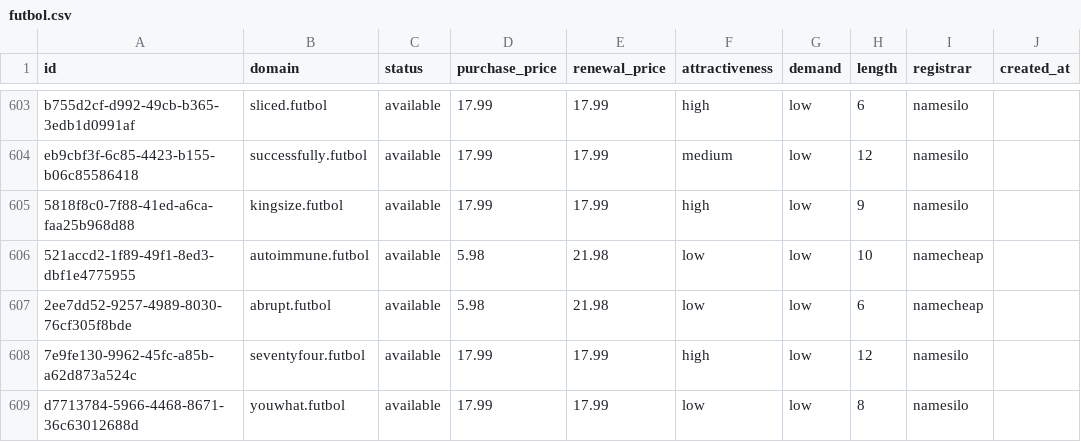
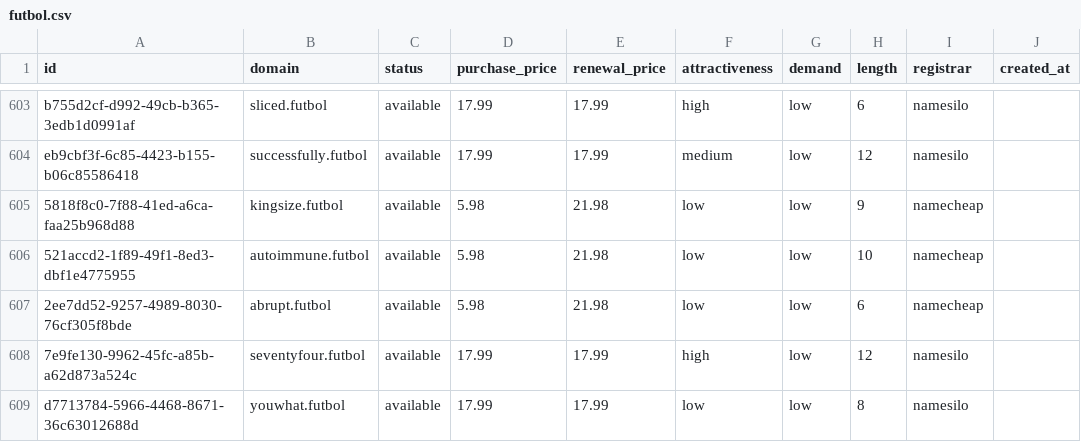
Before and after one commit to UniqueDomains/futbol-oneword-domains, a CSV file: futbol.csv, drawn as a sheet; only a part is shown, gaps mark what is left out; the diff names each change by its address in the sheet, - before the commit and + after, or states it on an @@ line.

Commit message:
Domains update

```diff
--- a/futbol.csv
+++ b/futbol.csv
-D605 (purchase_price): 17.99
+D605 (purchase_price): 5.98
-E605 (renewal_price): 17.99
+E605 (renewal_price): 21.98
-F605 (attractiveness): high
+F605 (attractiveness): low
-I605 (registrar): namesilo
+I605 (registrar): namecheap
```
Also changed, not shown: 4 other files.
